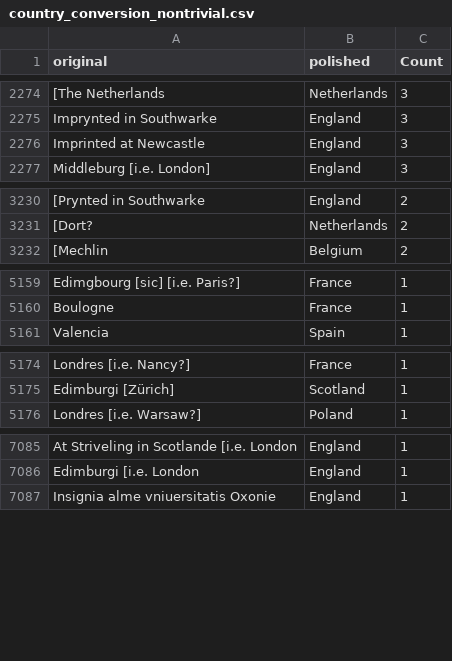
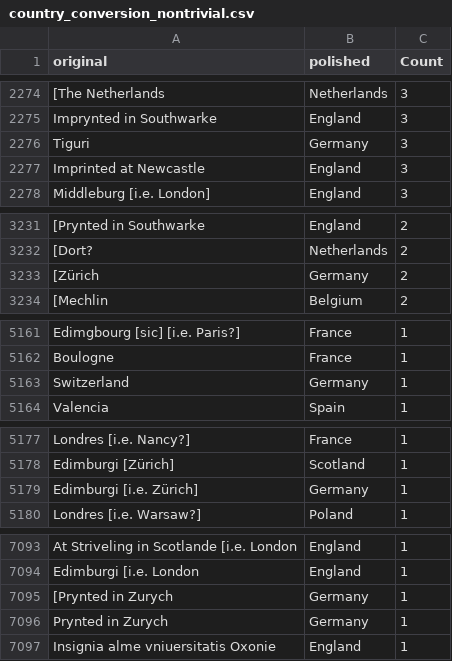
Before and after one commit to COMHIS/estc, a CSV file: inst/examples/output.tables/country_conversion_nontrivial.csv, drawn as a sheet; only a part is shown, gaps mark what is left out; the diff covers the shown part only; the diff names each change by its address in the sheet, - before the commit and + after, or states it on an @@ line.

```diff
--- a/inst/examples/output.tables/country_conversion_nontrivial.csv
+++ b/inst/examples/output.tables/country_conversion_nontrivial.csv
+row 2276: Tiguri | Germany | 3
+row 3233: [Zürich | Germany | 2
+row 5163: Switzerland | Germany | 1
+row 5179: Edimburgi [i.e. Zürich] | Germany | 1
+row 7095: [Prynted in Zurych | Germany | 1
+row 7096: Prynted in Zurych | Germany | 1
```
Also changed, not shown: 4 added rows and 1 edited cell elsewhere in this file, inst/examples/output.tables/absentgeocoordinates.csv, inst/examples/output.tables/publication_place_accepted.csv, 6 other files.
